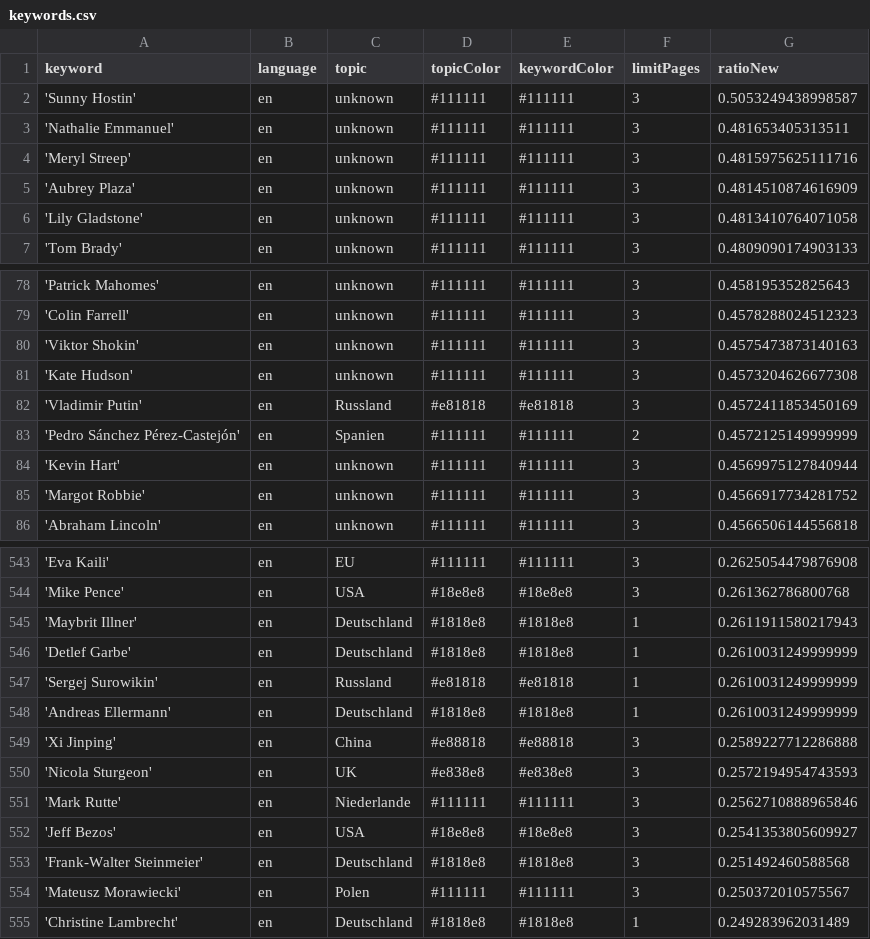
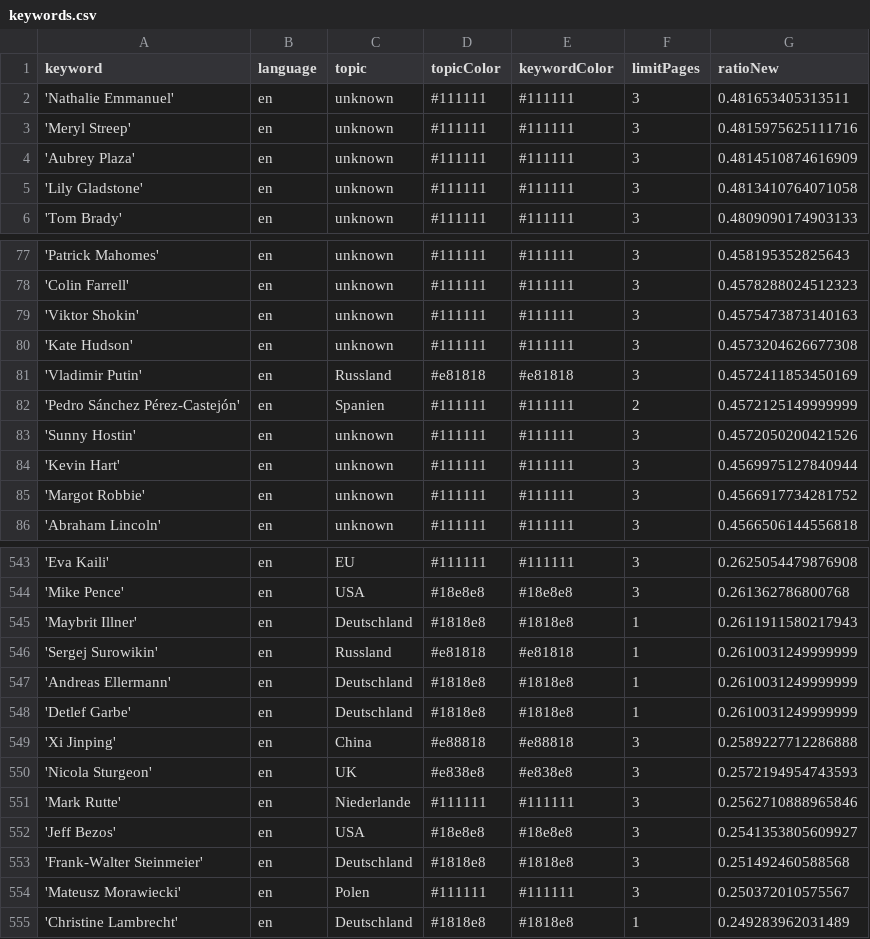
Before and after one commit to pg-ufr-news/personWhisperer, a CSV file: keywords.csv, drawn as a sheet; only a part is shown, gaps mark what is left out.

```diff
--- a/keywords.csv
+++ b/keywords.csv
@@ -1,3 +1,2 @@
 keyword,language,topic,topicColor,keywordColor,limitPages,ratioNew
-'Sunny Hostin',en,unknown,#111111,#111111,3,0.5053249438998587
 'Nathalie Emmanuel',en,unknown,#111111,#111111,3,0.481653405313511
@@ -83,2 +82,3 @@ keyword,language,topic,topicColor,keywordColor,limitPages,ratioNew
 'Pedro Sánchez Pérez-Castejón',en,Spanien,#111111,#111111,2,0.4572125149999999
+'Sunny Hostin',en,unknown,#111111,#111111,3,0.4572050200421526
 'Kevin Hart',en,unknown,#111111,#111111,3,0.4569975127840944
@@ -545,5 +545,5 @@ keyword,language,topic,topicColor,keywordColor,limitPages,ratioNew
 'Maybrit Illner',en,Deutschland,#1818e8,#1818e8,1,0.2611911580217943
-'Detlef Garbe',en,Deutschland,#1818e8,#1818e8,1,0.2610031249999999
 'Sergej Surowikin',en,Russland,#e81818,#e81818,1,0.2610031249999999
 'Andreas Ellermann',en,Deutschland,#1818e8,#1818e8,1,0.2610031249999999
+'Detlef Garbe',en,Deutschland,#1818e8,#1818e8,1,0.2610031249999999
 'Xi Jinping',en,China,#e88818,#e88818,3,0.2589227712286888
```
Also changed, not shown: csv/news_2024_07.csv.
